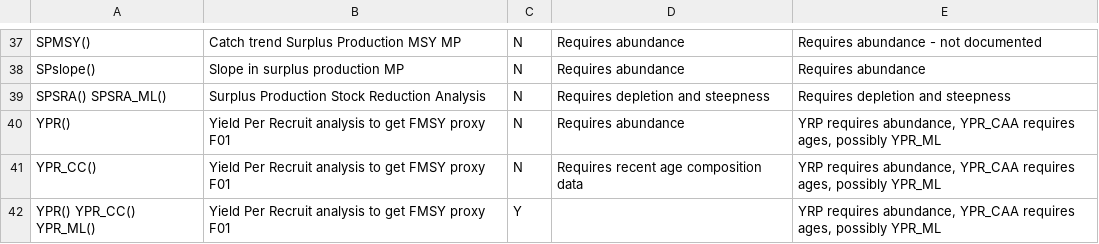
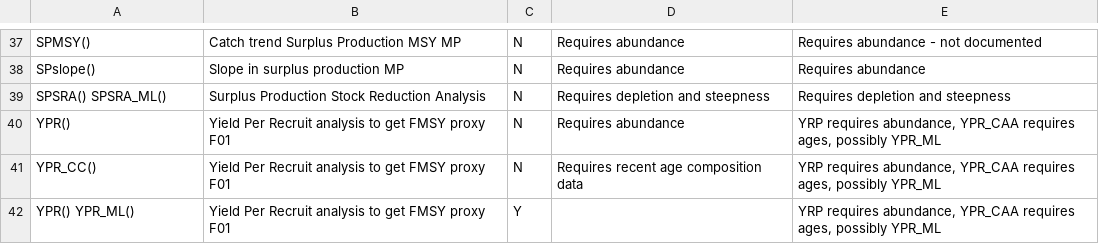
Before and after one commit to quang-huynh/gfmp, a CSV file: report/data/dlmtool-mps.csv, drawn as a sheet; only a part is shown, gaps mark what is left out; the diff names each change by its address in the sheet, - before the commit and + after, or states it on an @@ line.

Commit message:
Tweak possible mp file

```diff
--- a/report/data/dlmtool-mps.csv
+++ b/report/data/dlmtool-mps.csv
-A42: YPR() YPR_CC() YPR_ML()
+A42: YPR() YPR_ML()
```
